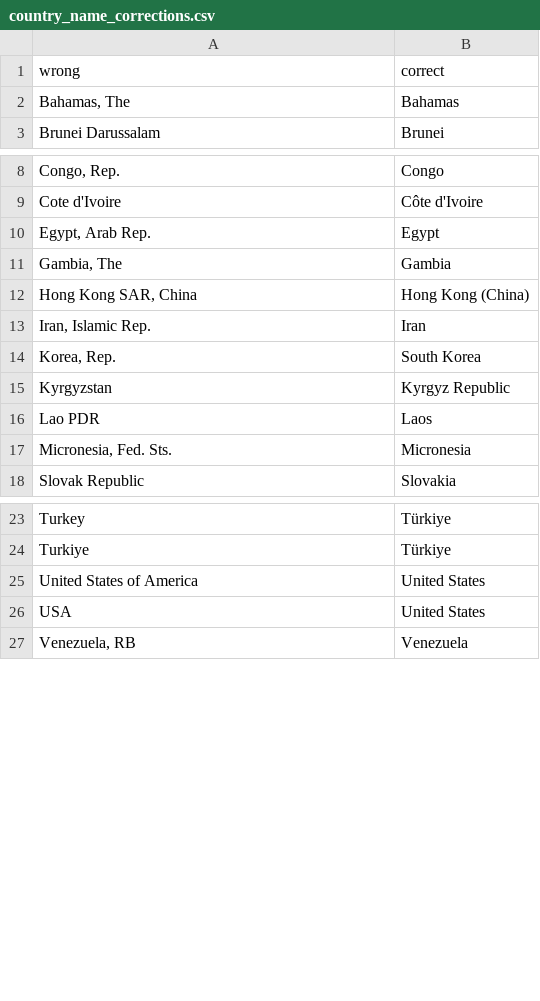
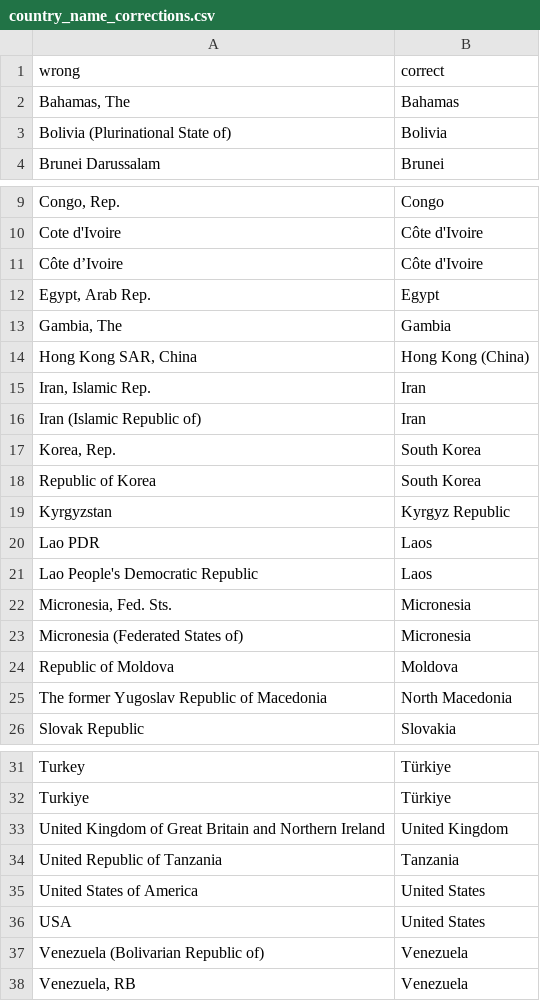
Before and after one commit to AndrewZinc/Expect_Life-Redux, a CSV file: Clean_Data/master_country_list/country_name_corrections.csv, drawn as a sheet; only a part is shown, gaps mark what is left out; the diff names each change by its address in the sheet, - before the commit and + after, or states it on an @@ line.

Commit message:
Added more country name corrections.

```diff
--- a/Clean_Data/master_country_list/country_name_corrections.csv
+++ b/Clean_Data/master_country_list/country_name_corrections.csv
+row 3: Bolivia (Plurinational State of) | Bolivia
+row 11: Côte d’Ivoire | Côte d'Ivoire
+row 16: Iran (Islamic Republic of) | Iran
+row 18: Republic of Korea | South Korea
+row 21: Lao People's Democratic Republic | Laos
+row 23: Micronesia (Federated States of) | Micronesia
+row 24: Republic of Moldova | Moldova
+row 25: The former Yugoslav Republic of Macedonia | North Macedonia
+row 33: United Kingdom of Great Britain and Northern Ireland | United Kingdom
+row 34: United Republic of Tanzania | Tanzania
+row 37: Venezuela (Bolivarian Republic of) | Venezuela
```
